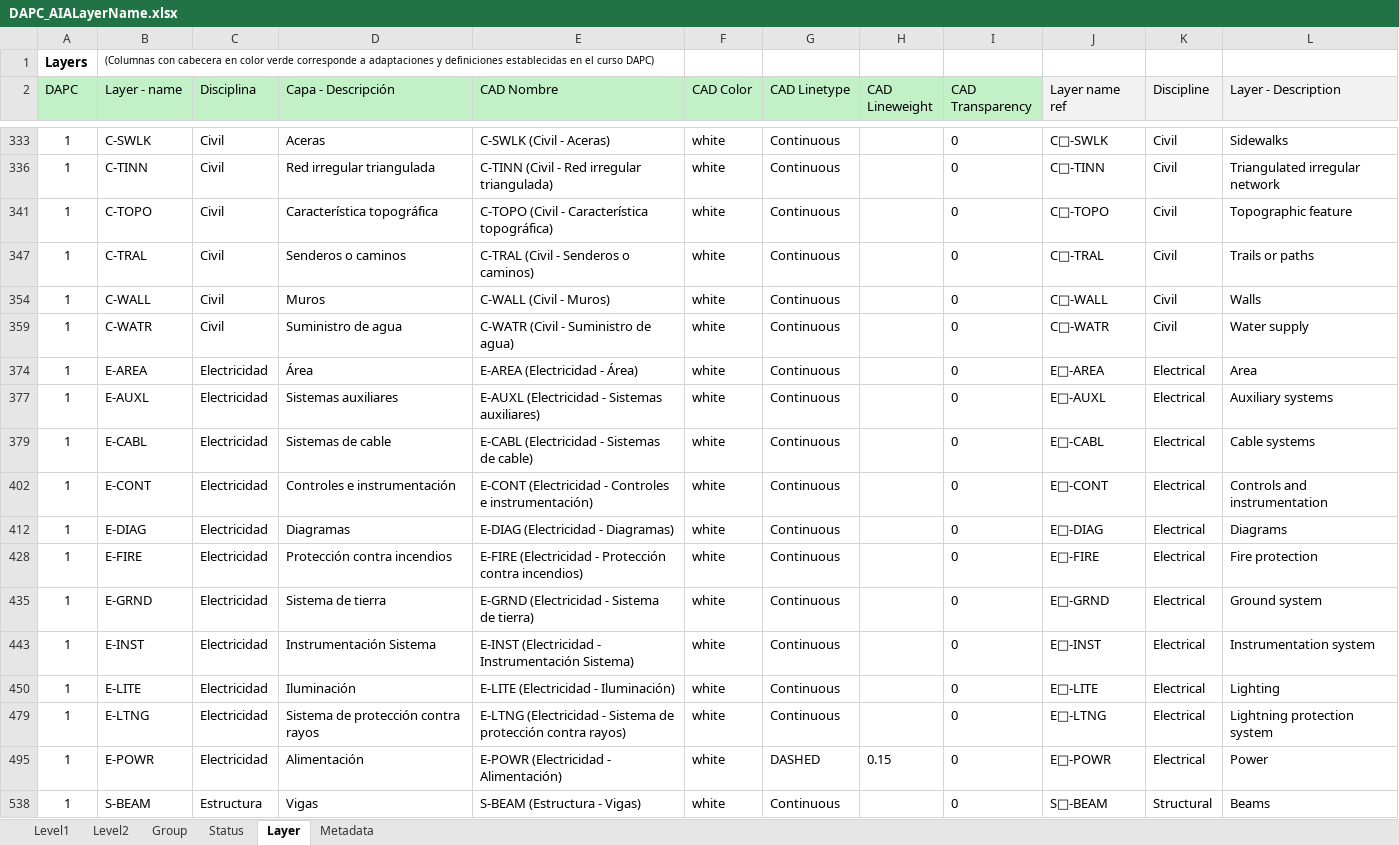
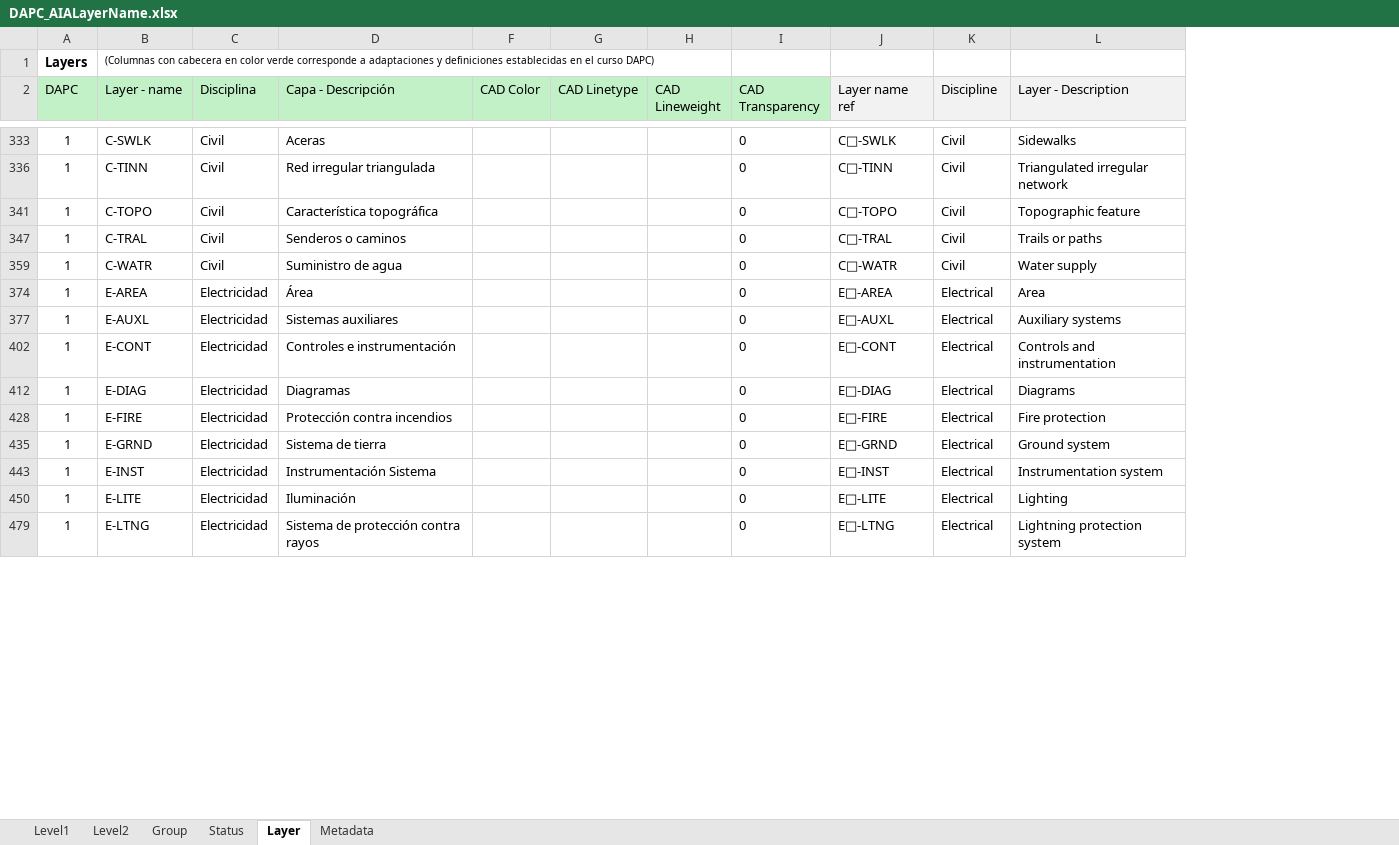
Before and after one commit to rcfdtools/R.DAPC, an Excel workbook: file/table/DAPC_AIALayerName.xlsx, sheet Layer, drawn as a sheet; only a part is shown, gaps mark what is left out; values as stored, in another font and other column widths than the file's, no borders; conditional formats not drawn; the diff covers the shown part only; the diff names each change by its address in the sheet, - before the commit and + after, or states it on an @@ line.

```diff
--- a/file/table/DAPC_AIALayerName.xlsx (sheet Layer)
+++ b/file/table/DAPC_AIALayerName.xlsx (sheet Layer)
@@ column E (CAD Nombre) hidden, rows 333-347: C-SWLK (Civil - Aceras) | C-TINN (Civil - Red irregular triangulada) | C-TOPO (Civil - Característica topográfica) | C-TRAL (Civil - Senderos o caminos); rows 359-377: C-WATR (Civil - Suministro de agua) | E-AREA (Electricidad - Área) | E-AUXL (Electricidad - Sistemas auxiliares); rows 402-479: E-CONT (Electricidad - Controles e instrumentación) | E-DIAG (Electricidad - Diagramas) | E-FIRE (Electricidad - Protección contra incendios) | E-GRND (Electricidad - Sistema de tierra) | E-INST (Electricidad - Instrumentación Sistema) | E-LITE (Electricidad - Iluminación) | E-LTNG (Electricidad - Sistema de protección contra rayos) @@
-F333 (CAD Color): white
+F333 (CAD Color): (empty)
-G333 (CAD Linetype): Continuous
+G333 (CAD Linetype): (empty)
-F336 (CAD Color): white
+F336 (CAD Color): (empty)
-G336 (CAD Linetype): Continuous
+G336 (CAD Linetype): (empty)
-F341 (CAD Color): white
+F341 (CAD Color): (empty)
-G341 (CAD Linetype): Continuous
+G341 (CAD Linetype): (empty)
-F347 (CAD Color): white
+F347 (CAD Color): (empty)
-G347 (CAD Linetype): Continuous
+G347 (CAD Linetype): (empty)
-row 354: 1 | C-WALL | Civil | Muros | C-WALL (Civil - Muros) | white | Continuous |  | 0 | C□-WALL | Civil | Walls
-F359 (CAD Color): white
+F359 (CAD Color): (empty)
-G359 (CAD Linetype): Continuous
+G359 (CAD Linetype): (empty)
-F374 (CAD Color): white
+F374 (CAD Color): (empty)
-G374 (CAD Linetype): Continuous
+G374 (CAD Linetype): (empty)
-F377 (CAD Color): white
+F377 (CAD Color): (empty)
-G377 (CAD Linetype): Continuous
+G377 (CAD Linetype): (empty)
-row 379: 1 | E-CABL | Electricidad | Sistemas de cable | E-CABL (Electricidad - Sistemas de cable) | white | Continuous |  | 0 | E□-CABL | Electrical | Cable systems
-F402 (CAD Color): white
+F402 (CAD Color): (empty)
-G402 (CAD Linetype): Continuous
+G402 (CAD Linetype): (empty)
-F412 (CAD Color): white
+F412 (CAD Color): (empty)
-G412 (CAD Linetype): Continuous
+G412 (CAD Linetype): (empty)
-F428 (CAD Color): white
+F428 (CAD Color): (empty)
-G428 (CAD Linetype): Continuous
+G428 (CAD Linetype): (empty)
-F435 (CAD Color): white
+F435 (CAD Color): (empty)
-G435 (CAD Linetype): Continuous
+G435 (CAD Linetype): (empty)
-F443 (CAD Color): white
+F443 (CAD Color): (empty)
-G443 (CAD Linetype): Continuous
+G443 (CAD Linetype): (empty)
-F450 (CAD Color): white
+F450 (CAD Color): (empty)
-G450 (CAD Linetype): Continuous
+G450 (CAD Linetype): (empty)
-F479 (CAD Color): white
+F479 (CAD Color): (empty)
-G479 (CAD Linetype): Continuous
+G479 (CAD Linetype): (empty)
-row 495: 1 | E-POWR | Electricidad | Alimentación | E-POWR (Electricidad - Alimentación) | white | DASHED | 0.15 | 0 | E□-POWR | Electrical | Power
-row 538: 1 | S-BEAM | Estructura | Vigas | S-BEAM (Estructura - Vigas) | white | Continuous |  | 0 | S□-BEAM | Structural | Beams
```
Also changed, not shown: 25 removed rows and 72 edited cells elsewhere in this sheet, hidden cells, 1 other file.
